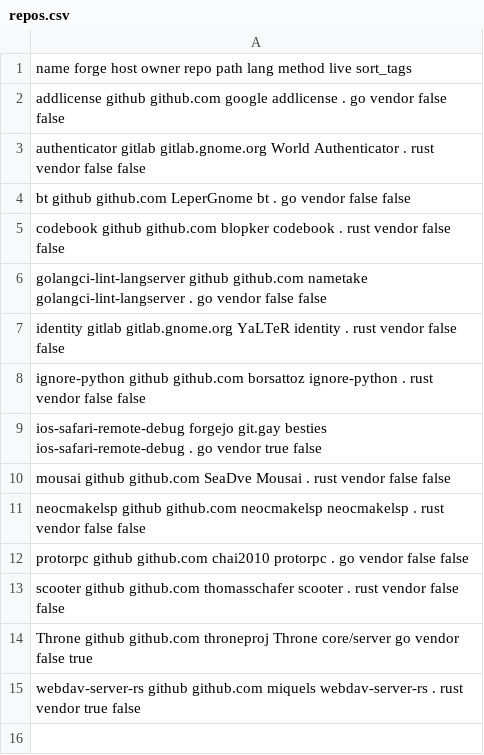
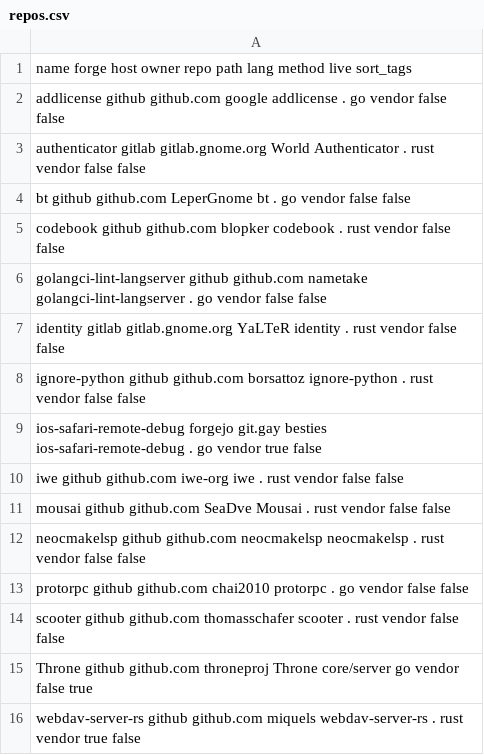
Before and after one commit to paveloom/gentoo-distfiles, a CSV file: repos.csv, drawn as a sheet; the diff names each change by its address in the sheet, - before the commit and + after, or states it on an @@ line.

Commit message:
Add the `iwe` package.

```diff
--- a/repos.csv
+++ b/repos.csv
+row 10: iwe github github.com iwe-org iwe . rust vendor false false
```
